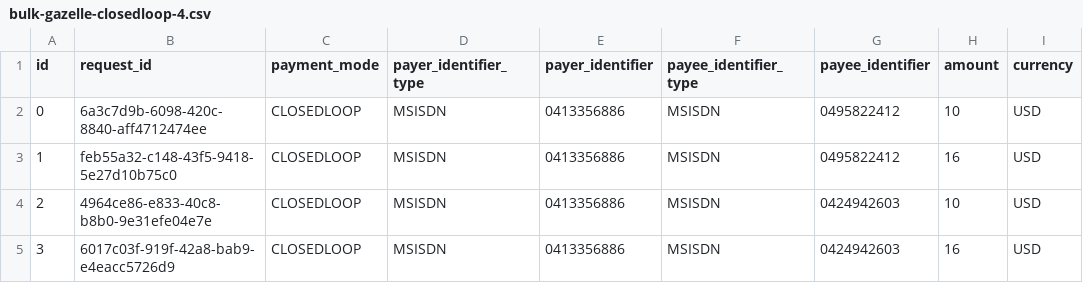
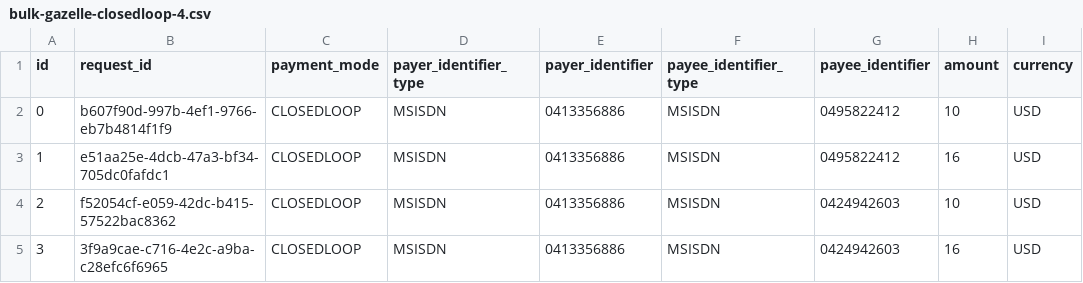
Before and after one commit to Gous0786/mifos-gazelle, a CSV file: src/utils/data-loading/bulk-gazelle-closedloop-4.csv, drawn as a sheet; only a part is shown; the diff names each change by its address in the sheet, - before the commit and + after, or states it on an @@ line.

Commit message:
more debugging for bulk and certs etc

```diff
--- a/src/utils/data-loading/bulk-gazelle-closedloop-4.csv
+++ b/src/utils/data-loading/bulk-gazelle-closedloop-4.csv
-B2 (request_id): 6a3c7d9b-6098-420c-8840-aff4712474ee
+B2 (request_id): b607f90d-997b-4ef1-9766-eb7b4814f1f9
-B3 (request_id): feb55a32-c148-43f5-9418-5e27d10b75c0
+B3 (request_id): e51aa25e-4dcb-47a3-bf34-705dc0fafdc1
-B4 (request_id): 4964ce86-e833-40c8-b8b0-9e31efe04e7e
+B4 (request_id): f52054cf-e059-42dc-b415-57522bac8362
-B5 (request_id): 6017c03f-919f-42a8-bab9-e4eacc5726d9
+B5 (request_id): 3f9a9cae-c716-4e2c-a9ba-c28efc6f6965
```
Also changed, not shown: src/utils/data-loading/bulk-gazelle-govstack-4.csv, src/utils/data-loading/bulk-gazelle-mojaloop-4.csv, 4 other files.
